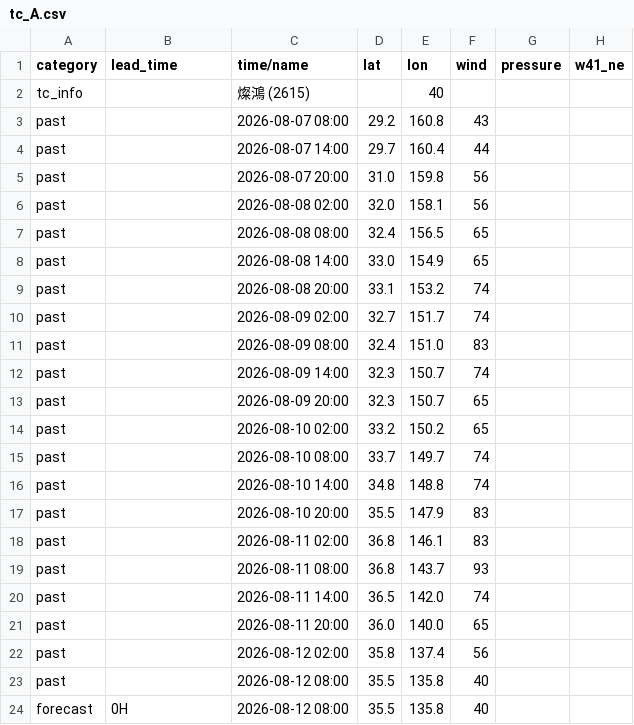
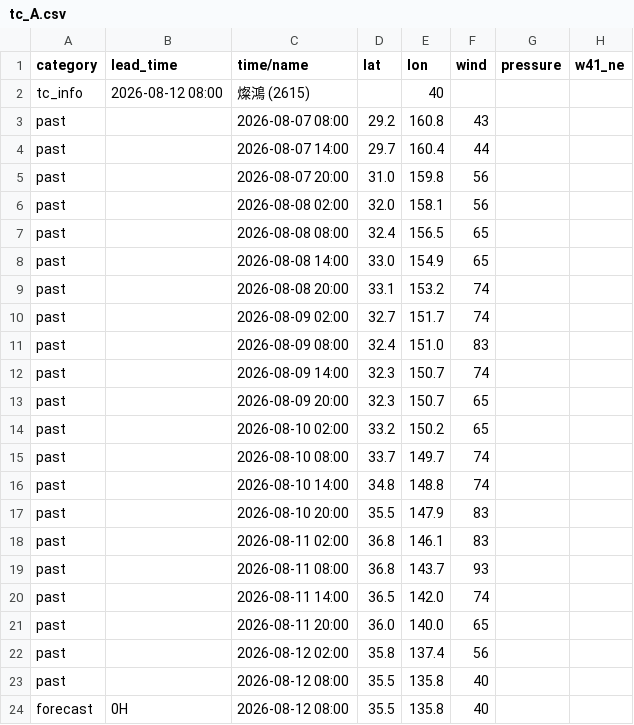
Before and after one commit to macaosso/MSSOweb, a CSV file: tc_A.csv, drawn as a sheet; only a part is shown; the diff names each change by its address in the sheet, - before the commit and + after, or states it on an @@ line.

Commit message:
Update tc_A.csv

```diff
--- a/tc_A.csv
+++ b/tc_A.csv
-B2 (lead_time): (empty)
+B2 (lead_time): 2026-08-12 08:00
```
